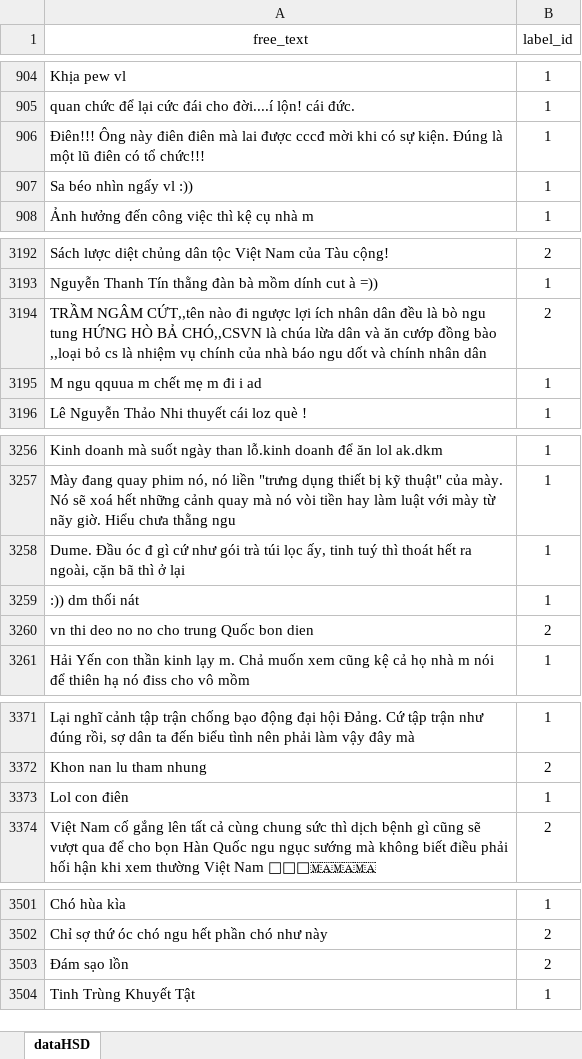
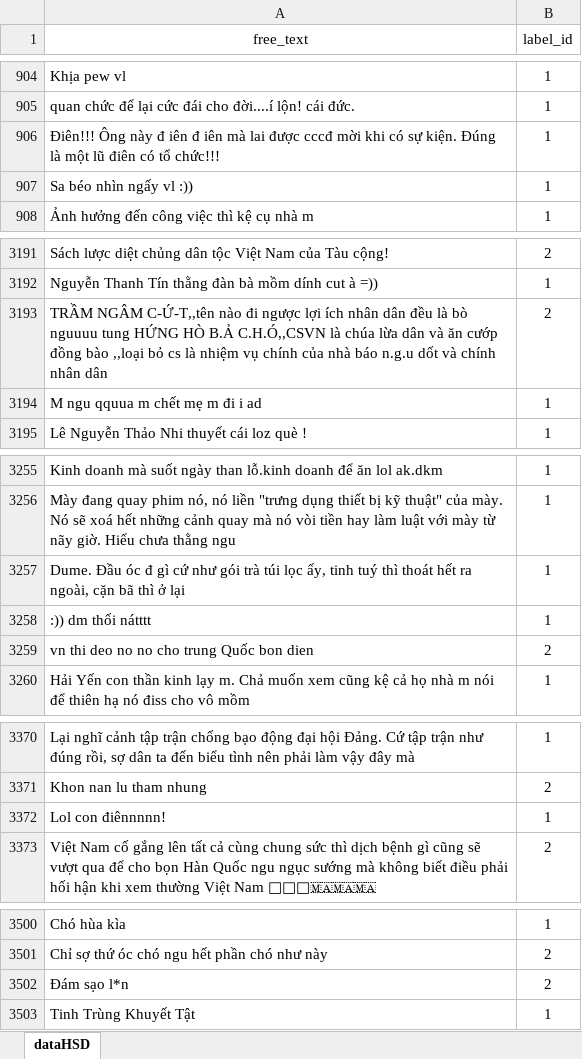
Before and after one commit to TuanThanhPhan/DEANTN_HSD, an Excel workbook: data/addHSD.xlsx, sheet dataHSD, drawn as a sheet; only a part is shown, gaps mark what is left out; values as stored, in another font and other column widths than the file's, no borders; addresses are those after the commit; the diff covers the shown part only; the diff names each change by its address in the sheet, - before the commit and + after, or states it on an @@ line.

```diff
--- a/data/addHSD.xlsx (sheet dataHSD)
+++ b/data/addHSD.xlsx (sheet dataHSD)
-A906 (free_text): …Ông này điên điên mà lai…
+A906 (free_text): …Ông này đ iên đ iên mà lai…
-A3193 (free_text): TRẦM NGÂM CỨT,,tên nào đi ngược lợi ích nhân dân đều là bò ngu tung HỨNG HÒ BẢ CHÓ,,CSVN là chúa lừa dân và ăn cướp đồng bào ,,loại bỏ cs là nhiệm vụ chính của nhà báo ngu dốt và…
+A3193 (free_text): TRẦM NGÂM C-Ứ-T,,tên nào đi ngược lợi ích nhân dân đều là bò nguuuu tung HỨNG HÒ B.Ả C.H.Ó,,CSVN là chúa lừa dân và ăn cướp đồng bào ,,loại bỏ cs là nhiệm vụ chính của nhà báo n.g.u dốt và…
-A3258 (free_text): :)) dm thối nát
+A3258 (free_text): :)) dm thối nátttt
-A3372 (free_text): Lol con điên
+A3372 (free_text): Lol con điênnnnn!
-A3502 (free_text): Đám sạo lồn
+A3502 (free_text): Đám sạo l*n
```
Also changed, not shown: 1 added row, 2 removed rows and 43 edited cells elsewhere in this sheet, 1 other file.
